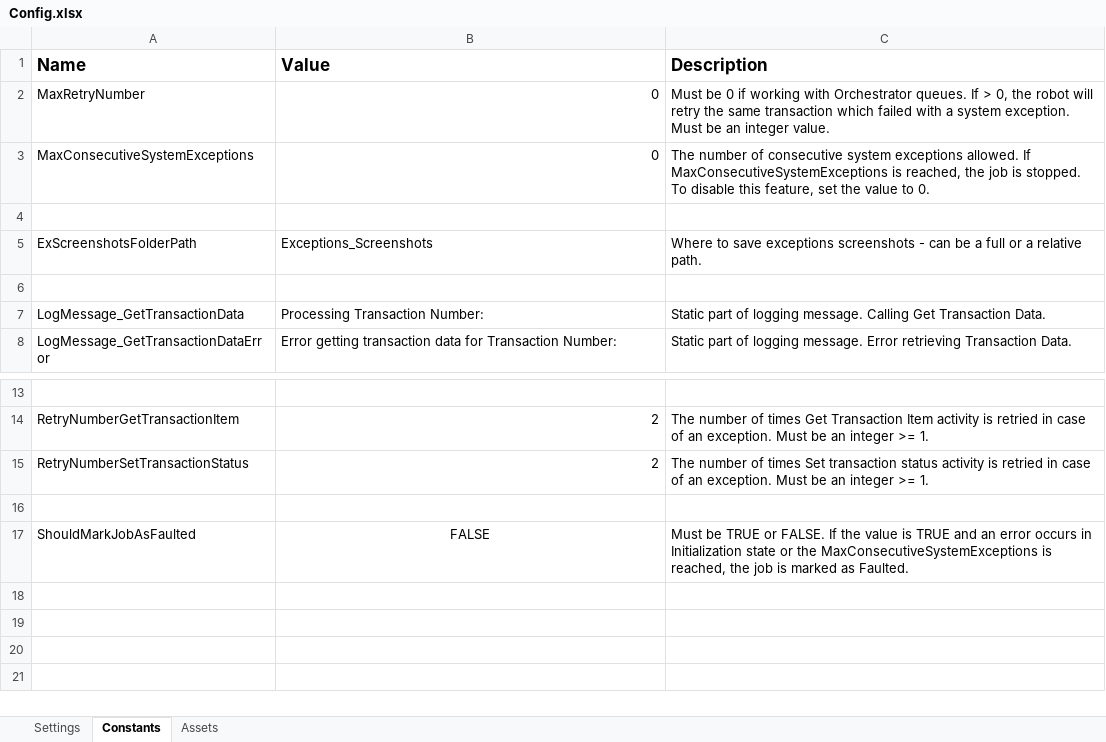
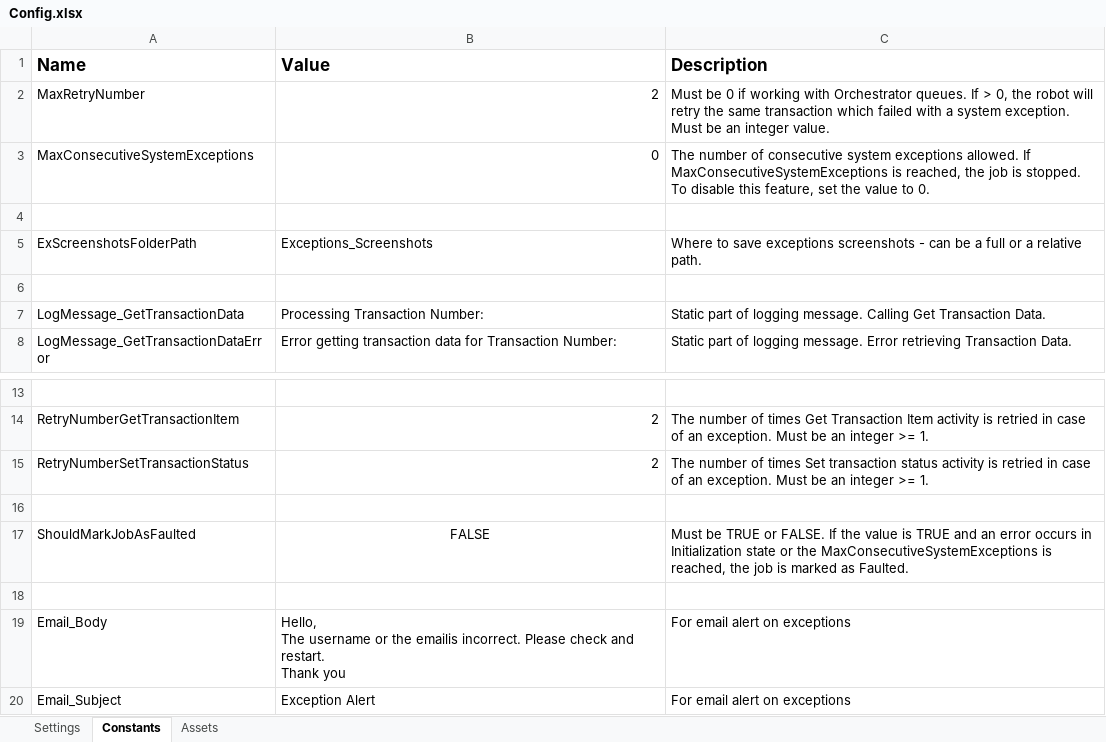
Before and after one commit to doopa2w/Generate_YearlyReport-Dispatcher, an Excel workbook: Data/Config.xlsx, sheet Constants, drawn as a sheet; only a part is shown, gaps mark what is left out; values as stored, in another font and other column widths than the file's, no borders; ↵ is a line break in a cell; the diff names each change by its address in the sheet, - before the commit and + after, or states it on an @@ line.

```diff
--- a/Data/Config.xlsx (sheet Constants)
+++ b/Data/Config.xlsx (sheet Constants)
-B2 (Value): 0
+B2 (Value): 2
+row 18: (empty)
+row 19: Email_Body | Hello, ↵ The username or the emailis incorrect. Please check and restart. ↵ Thank you | For email alert on exceptions
+row 20: Email_Subject | Exception Alert | For email alert on exceptions
```
Also changed, not shown: sheet Settings, 33 other files.
